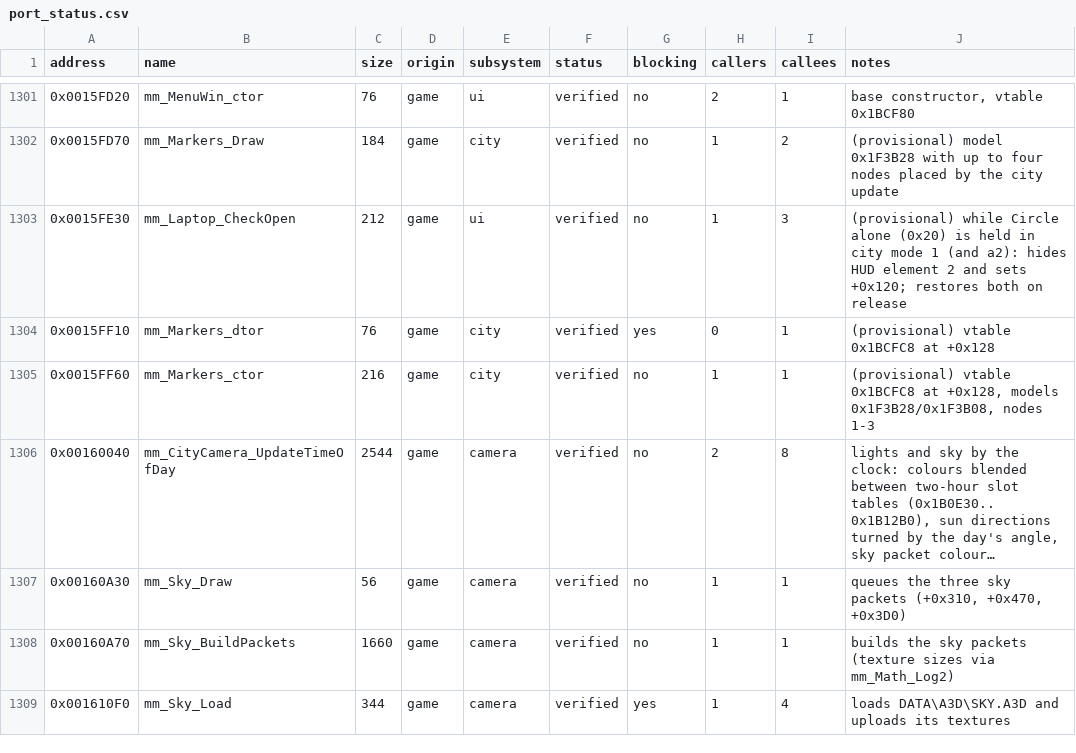
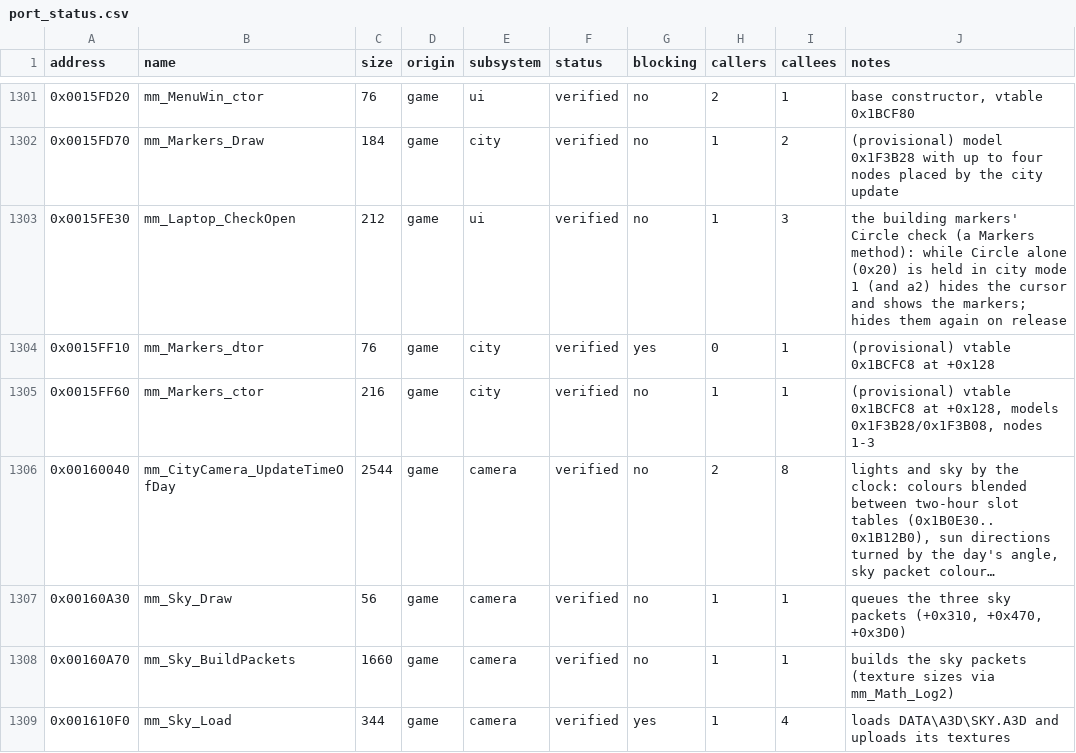
Before and after one commit to koaque/Metropolismania-PC, a CSV file: config/port_status.csv, drawn as a sheet; only a part is shown, gaps mark what is left out; long unchanged cells end in ….

Commit message:
Named fields for the city scene, building classes, people, player, phone calls, talks and widgets
The city scene's update, constructor and load read by field; building type subclasses (leveled land, road, office, field) and the STRTYPE.BIN record; per-class unions in map objects (roads, housing, wasteland, leveled land, small goods) and people (vehicles); the player, phone calls and talk conversation fields; the widget class table as a struct; the bag window, laptop and pause menu fields used so far. mm_Laptop_CheckOpen takes the markers (it is their Circle check). GuestPtr::as<U>() for subclass views. Differential tests: 20,651 records exact; live run to a loaded city unchanged.

```diff
--- a/config/port_status.csv
+++ b/config/port_status.csv
@@ -1302,3 +1302,3 @@ address,name,size,origin,subsystem,status,blocking,callers,callees,notes
 0x0015FD70,mm_Markers_Draw,184,game,city,verified,no,1,2,(provisional) model 0x1F3B28 with up to four nodes placed by the city update
-0x0015FE30,mm_Laptop_CheckOpen,212,game,ui,verified,no,1,3,(provisional) while Circle alone (0x20) is held in city mode 1 (and a2): hides HUD element 2 and sets +0x120; restores both on release
+0x0015FE30,mm_Laptop_CheckOpen,212,game,ui,verified,no,1,3,the building markers' Circle check (a Markers method): while Circle alone (0x20) is held in city mode 1 (and a2) hides the cursor and shows the markers; hides them again on release
 0x0015FF10,mm_Markers_dtor,76,game,city,verified,yes,0,1,(provisional) vtable 0x1BCFC8 at +0x128
```
Also changed, not shown: 23 other files.
